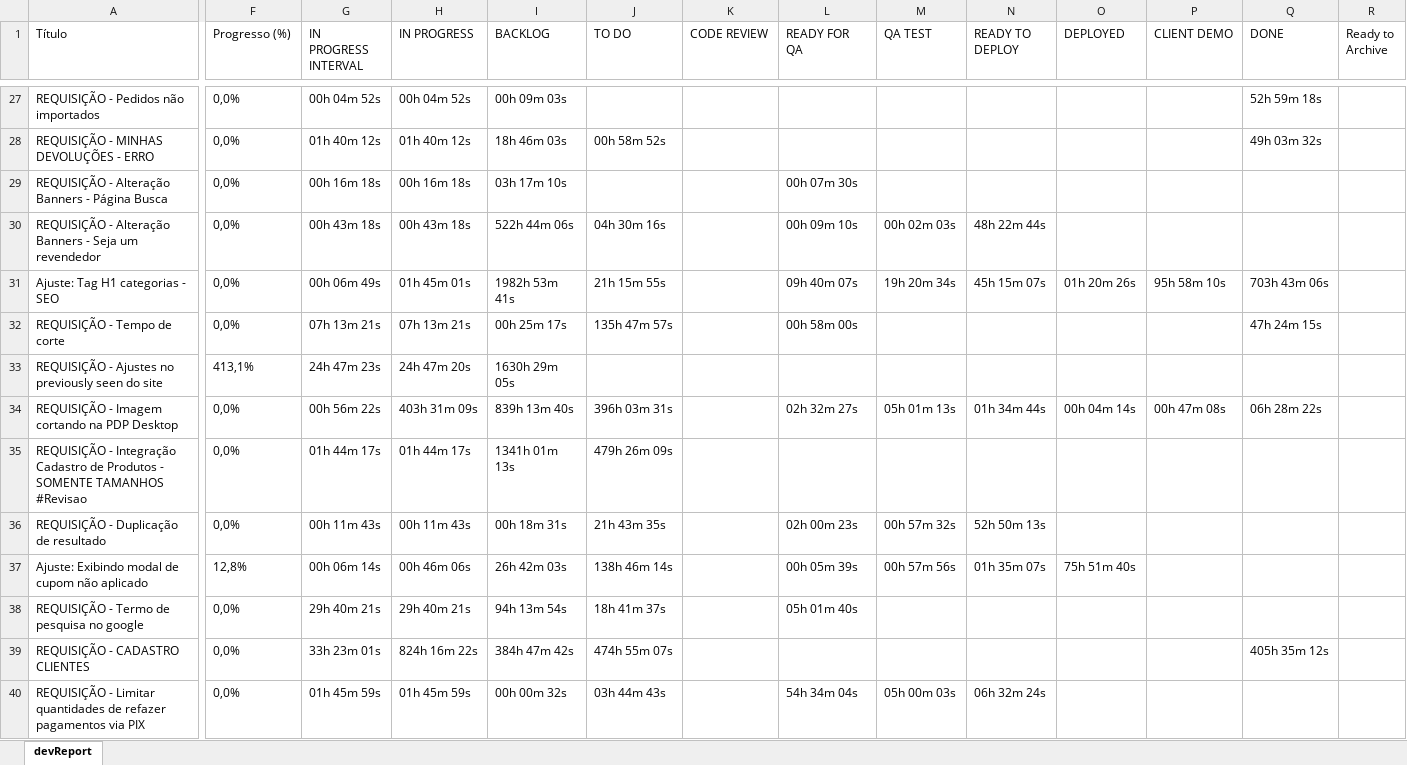
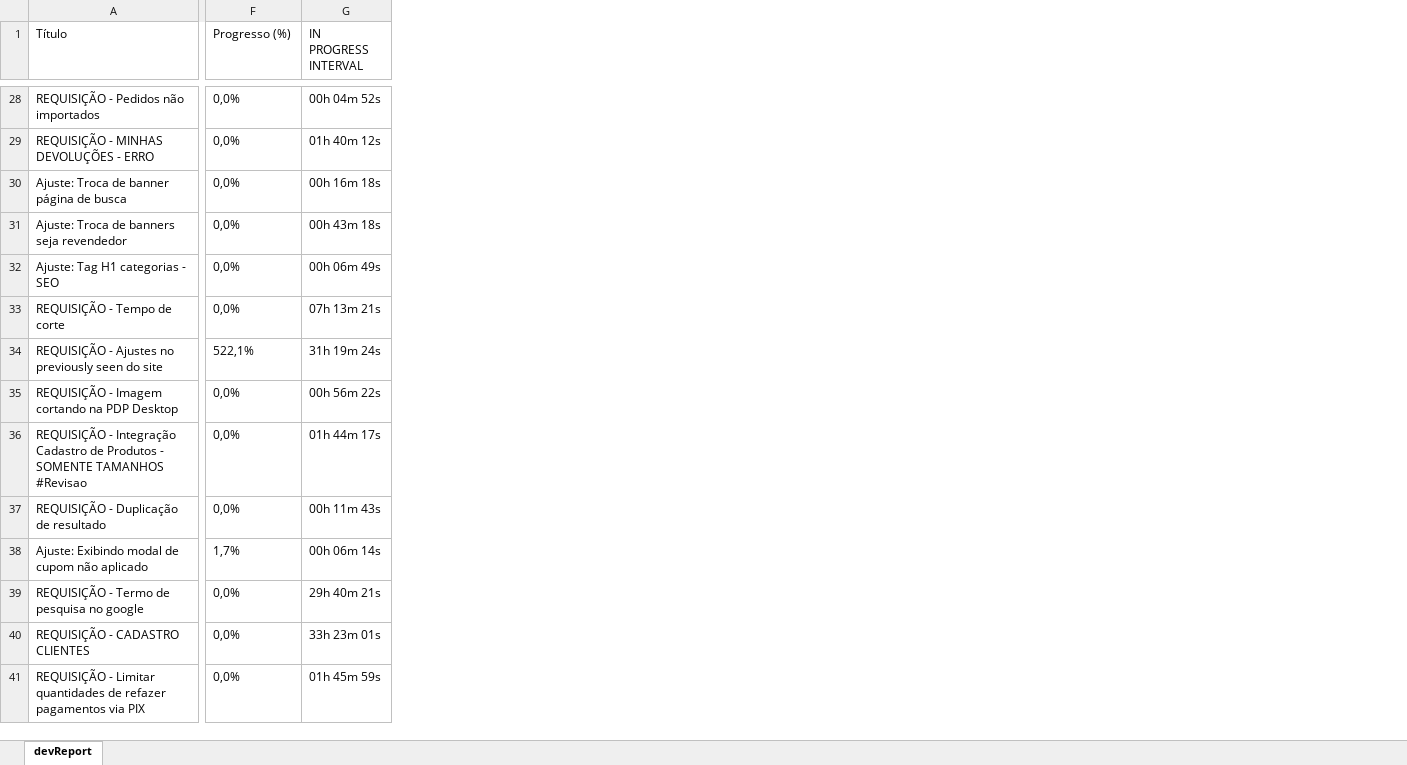
Before and after one commit to MateusVergennes/kanbanActivity_api, an Excel workbook: output/dev-report.xlsx, sheet devReport, drawn as a sheet; only a part is shown, gaps mark what is left out; values as stored, in another font and other column widths than the file's, no borders; removed rows and columns are numbered as before the commit, all else as after; the diff covers the shown part only; the diff names each change by its address in the sheet, - before the commit and + after, or states it on an @@ line.

```diff
--- a/output/dev-report.xlsx (sheet devReport)
+++ b/output/dev-report.xlsx (sheet devReport)
-column H (IN PROGRESS), rows 27-40: 00h 04m 52s | 01h 40m 12s | 00h 16m 18s | 00h 43m 18s | 01h 45m 01s | 07h 13m 21s | 24h 47m 20s | 403h 31m 09s | 01h 44m 17s | 00h 11m 43s | 00h 46m 06s | 29h 40m 21s | 824h 16m 22s | 01h 45m 59s
-column I (BACKLOG), rows 27-40: 00h 09m 03s | 18h 46m 03s | 03h 17m 10s | 522h 44m 06s | 1982h 53m 41s | 00h 25m 17s | 1630h 29m 05s | 839h 13m 40s | 1341h 01m 13s | 00h 18m 31s | 26h 42m 03s | 94h 13m 54s | 384h 47m 42s | 00h 00m 32s
-column J (TO DO), rows 28-40: 00h 58m 52s |  | 04h 30m 16s | 21h 15m 55s | 135h 47m 57s |  | 396h 03m 31s | 479h 26m 09s | 21h 43m 35s | 138h 46m 14s | 18h 41m 37s | 474h 55m 07s | 03h 44m 43s
-column K (CODE REVIEW), empty
-column L (READY FOR QA), rows 29-40: 00h 07m 30s | 00h 09m 10s | 09h 40m 07s | 00h 58m 00s |  | 02h 32m 27s |  | 02h 00m 23s | 00h 05m 39s | 05h 01m 40s |  | 54h 34m 04s
-column M (QA TEST), rows 30-40: 00h 02m 03s | 19h 20m 34s |  |  | 05h 01m 13s |  | 00h 57m 32s | 00h 57m 56s |  |  | 05h 00m 03s
-column N (READY TO DEPLOY), rows 30-40: 48h 22m 44s | 45h 15m 07s |  |  | 01h 34m 44s |  | 52h 50m 13s | 01h 35m 07s |  |  | 06h 32m 24s
-column O (DEPLOYED), rows 31-37: 01h 20m 26s |  |  | 00h 04m 14s |  |  | 75h 51m 40s
-column P (CLIENT DEMO), rows 31-34: 95h 58m 10s |  |  | 00h 47m 08s
-column Q (DONE), rows 27-39: 52h 59m 18s | 49h 03m 32s |  |  | 703h 43m 06s | 47h 24m 15s |  | 06h 28m 22s |  |  |  |  | 405h 35m 12s
-column R (Ready to Archive), empty
-A30 (Título): REQUISIÇÃO - Alteração Banners - Página Busca
+A30 (Título): Ajuste: Troca de banner página de busca
-A31 (Título): REQUISIÇÃO - Alteração Banners - Seja um revendedor
+A31 (Título): Ajuste: Troca de banners seja revendedor
-F34 (Progresso (%)): 413,1%
+F34 (Progresso (%)): 522,1%
-G34 (IN PROGRESS INTERVAL): 24h 47m 23s
+G34 (IN PROGRESS INTERVAL): 31h 19m 24s
-F38 (Progresso (%)): 12,8%
+F38 (Progresso (%)): 1,7%
```
Also changed, not shown: 1 added row, 1 removed row and 24 edited cells elsewhere in this sheet, 4 other files.
